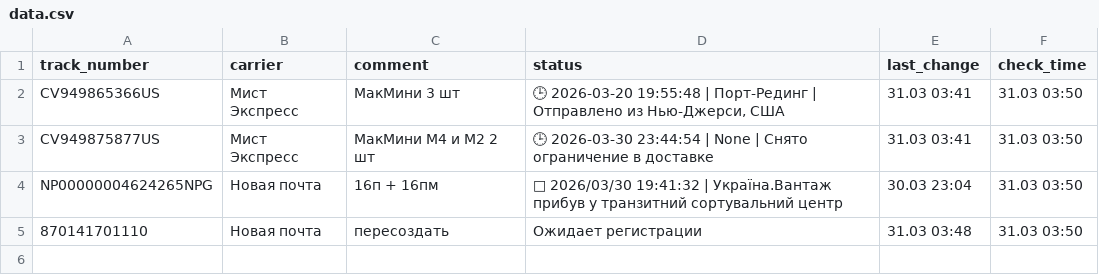
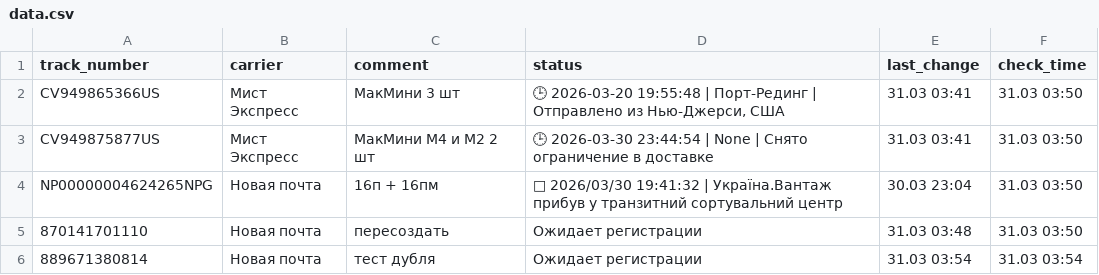
Before and after one commit to Madychenia/trackship, a CSV file: data.csv, drawn as a sheet.

Commit message:
Add: 889671380814

```diff
--- a/data.csv
+++ b/data.csv
@@ -5 +5,2 @@ NP00000004624265NPG,Новая почта,16п + 16пм,🚚 2026/03/30 19:41:32
 870141701110,Новая почта,пересоздать,Ожидает регистрации,31.03 03:48,31.03 03:50
+889671380814,Новая почта,тест дубля,Ожидает регистрации,31.03 03:54,31.03 03:54
```
